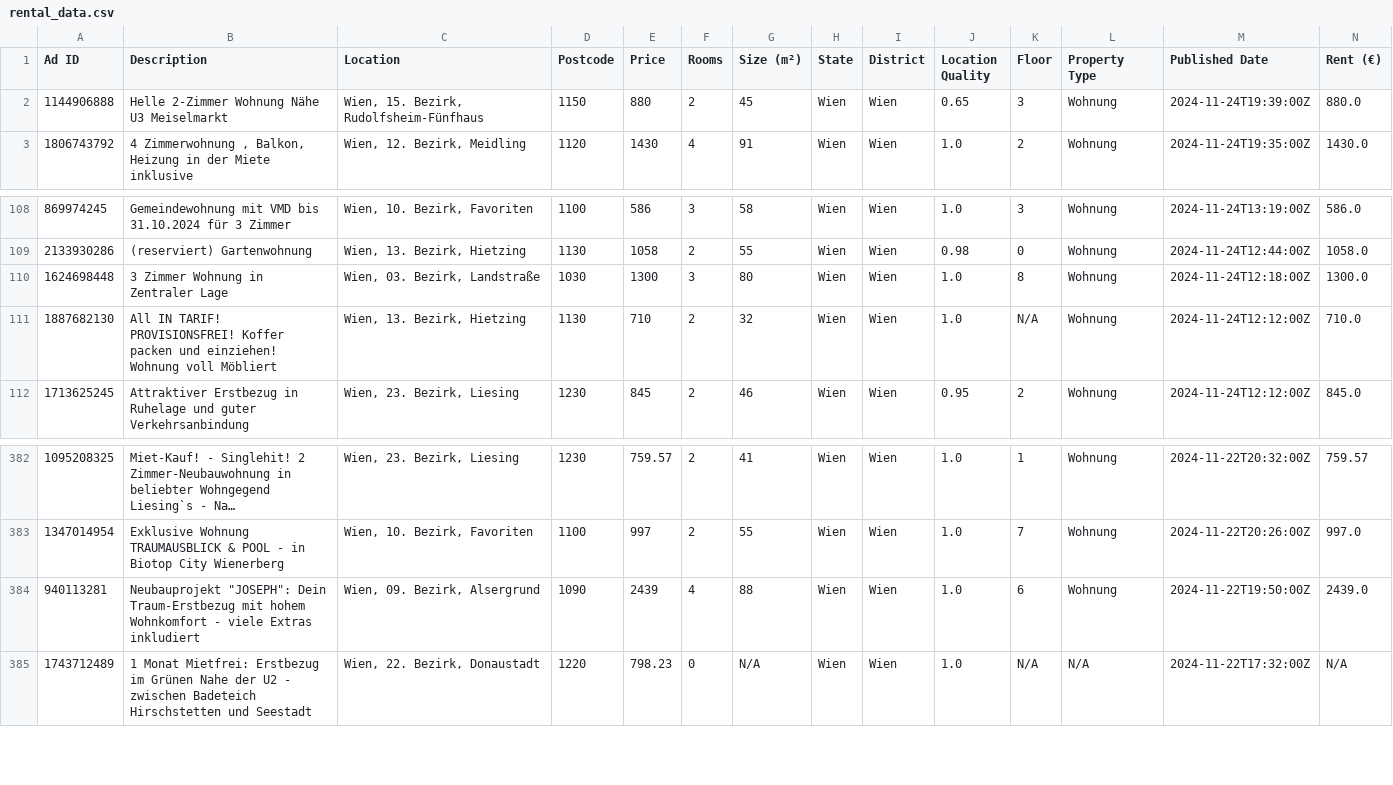
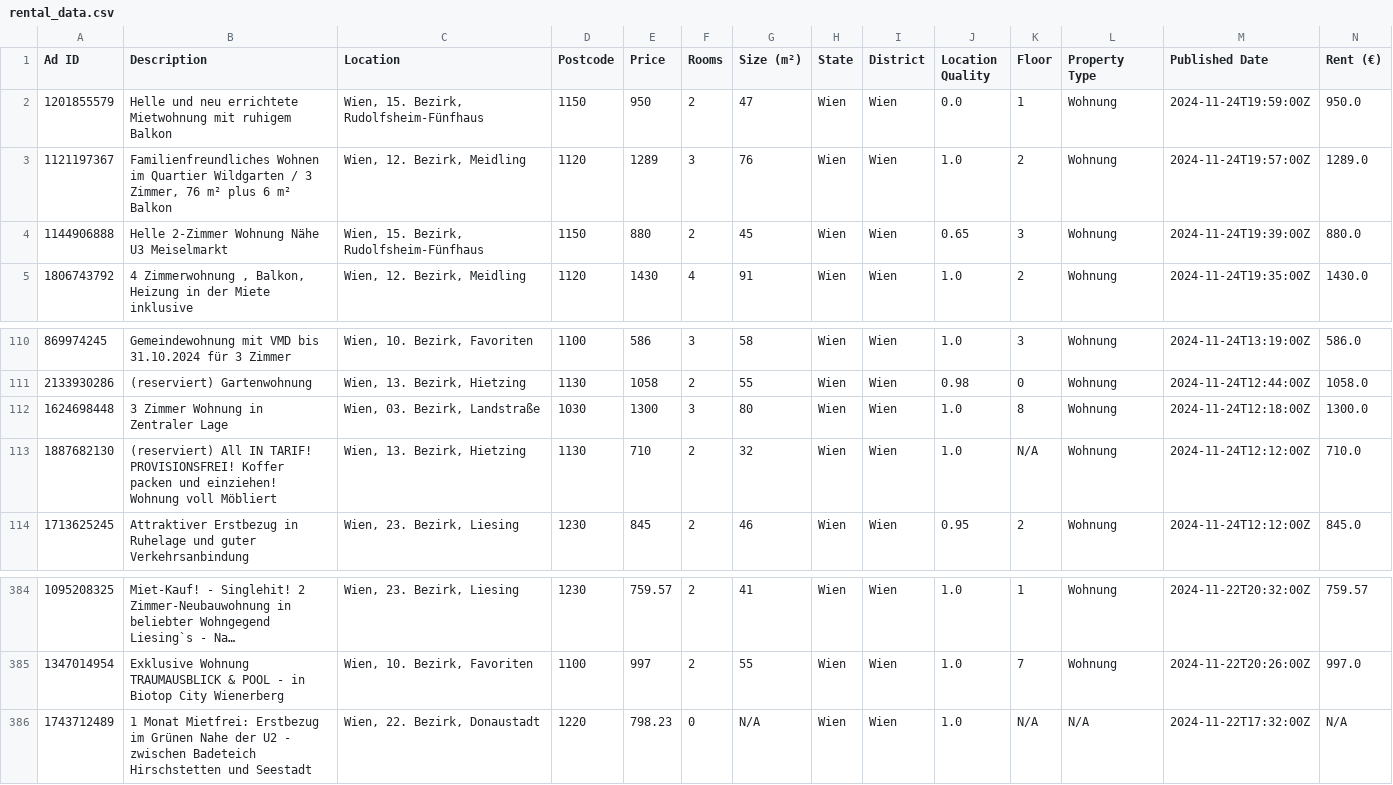
Before and after one commit to nireven/N-renting-in-vienna, a CSV file: listings/rental_data.csv, drawn as a sheet; only a part is shown, gaps mark what is left out; long unchanged cells end in …; removed rows and columns are numbered as before the commit, all else as after; rows hold the shown columns only; the diff names each change by its address in the sheet, - before the commit and + after, or states it on an @@ line.

```diff
--- a/listings/rental_data.csv
+++ b/listings/rental_data.csv
+row 2: 1201855579 | Helle und neu errichtete Mietwohnung mit ruhigem Balkon | Wien, 15. Bezirk, Rudolfsheim-Fünfhaus | 1150 | 950 | 2 | 47 | Wien | Wien | 0.0 | 1 | Wohnung | 2024-11-24T19:59:00Z | 950.0
+row 3: 1121197367 | Familienfreundliches Wohnen im Quartier Wildgarten / 3 Zimmer, 76 m² plus 6 m² Balkon | Wien, 12. Bezirk, Meidling | 1120 | 1289 | 3 | 76 | Wien | Wien | 1.0 | 2 | Wohnung | 2024-11-24T19:57:00Z | 1289.0
-B113 (Description): All IN…
+B113 (Description): (reserviert) All IN…
-row 384: 940113281 | Neubauprojekt "JOSEPH": Dein Traum-Erstbezug mit hohem Wohnkomfort - viele Extras inkludiert | Wien, 09. Bezirk, Alsergrund | 1090 | 2439 | 4 | 88 | Wien | Wien | 1.0 | 6 | Wohnung | 2024-11-22T19:50:00Z | 2439.0
```
Also changed, not shown: check_these.csv, 1 other file.
